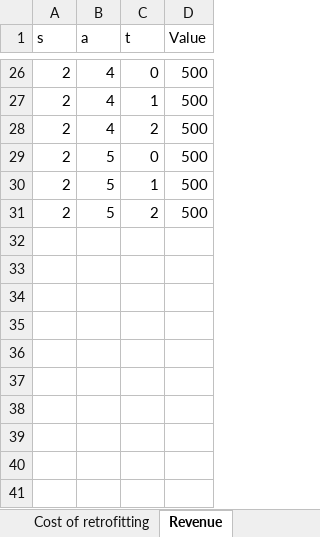
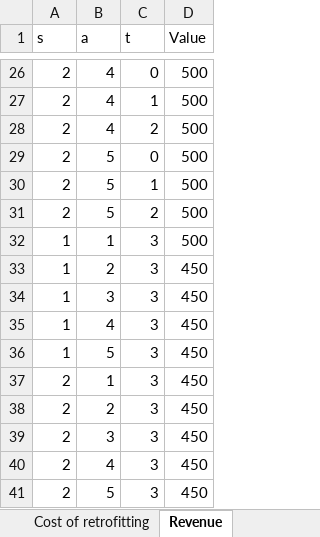
Before and after one commit to camillalie/masteroppgave, an Excel workbook: data_generation/Parameterdata-sheets.xlsx, sheet Revenue, drawn as a sheet; only a part is shown, gaps mark what is left out; values as stored, in another font and other column widths than the file's, no borders; the diff names each change by its address in the sheet, - before the commit and + after, or states it on an @@ line.

```diff
--- a/data_generation/Parameterdata-sheets.xlsx (sheet Revenue)
+++ b/data_generation/Parameterdata-sheets.xlsx (sheet Revenue)
+row 32: 1 | 1 | 3 | 500
+row 33: 1 | 2 | 3 | 450
+row 34: 1 | 3 | 3 | 450
+row 35: 1 | 4 | 3 | 450
+row 36: 1 | 5 | 3 | 450
+row 37: 2 | 1 | 3 | 450
+row 38: 2 | 2 | 3 | 450
+row 39: 2 | 3 | 3 | 450
+row 40: 2 | 4 | 3 | 450
+row 41: 2 | 5 | 3 | 450
```
Also changed, not shown: sheet Demand, sheet Compatibility fs, sheet Cost of newbuilding, sheet Initial fleet, sheet Max Emissions, sheet Cost of retrofitting, data_generation/SetData-sheets.xlsx, 4 other files.
